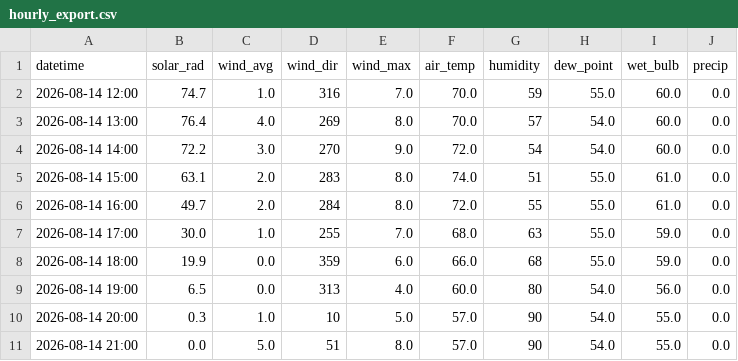
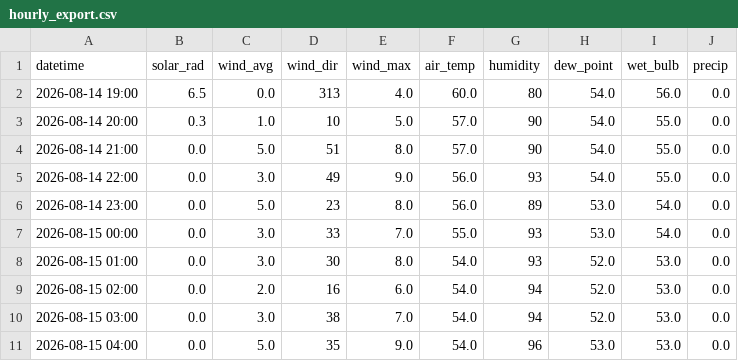
Before and after one commit to silverbutte/weather-data, a CSV file: hourly_export.csv, drawn as a sheet; only a part is shown; the shorter side is filled out with more unchanged rows; the diff covers the shown part only.

Commit message:
Auto-update hourly_export.csv

```diff
--- a/hourly_export.csv
+++ b/hourly_export.csv
@@ -1,9 +1,2 @@
 datetime,solar_rad,wind_avg,wind_dir,wind_max,air_temp,humidity,dew_point,wet_bulb,precip
-2026-08-14 12:00,74.7,1.0,316,7.0,70.0,59,55.0,60.0,0.0
-2026-08-14 13:00,76.4,4.0,269,8.0,70.0,57,54.0,60.0,0.0
-2026-08-14 14:00,72.2,3.0,270,9.0,72.0,54,54.0,60.0,0.0
-2026-08-14 15:00,63.1,2.0,283,8.0,74.0,51,55.0,61.0,0.0
-2026-08-14 16:00,49.7,2.0,284,8.0,72.0,55,55.0,61.0,0.0
-2026-08-14 17:00,30.0,1.0,255,7.0,68.0,63,55.0,59.0,0.0
-2026-08-14 18:00,19.9,0.0,359,6.0,66.0,68,55.0,59.0,0.0
 2026-08-14 19:00,6.5,0.0,313,4.0,60.0,80,54.0,56.0,0.0
```
Also changed, not shown: 63 edited cells elsewhere in this file.
